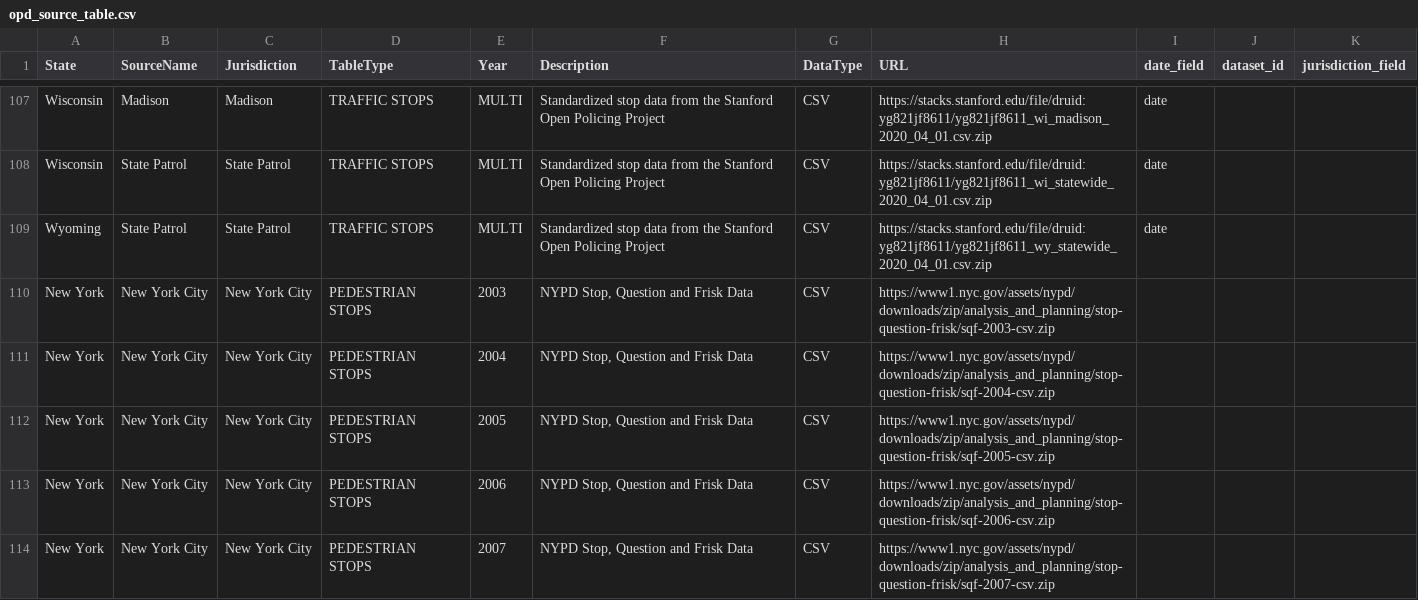
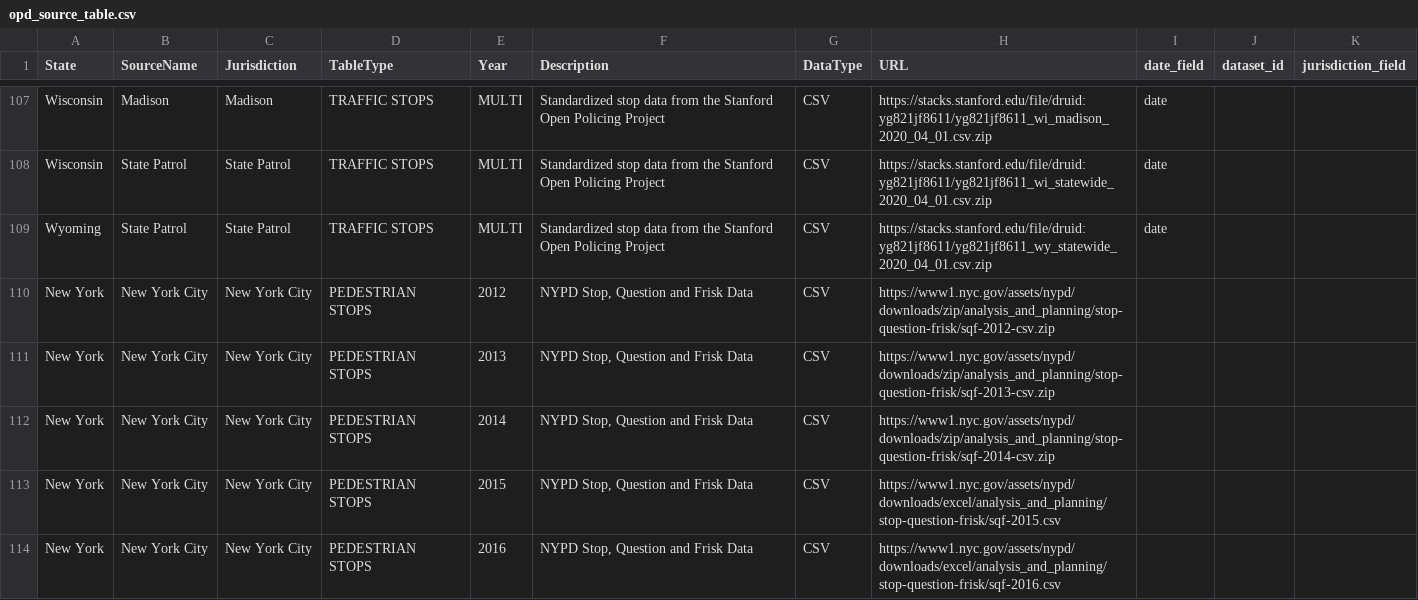
Before and after one commit to openpolicedata/opd-data, a CSV file: opd_source_table.csv, drawn as a sheet; only a part is shown, gaps mark what is left out; the shorter side is filled out with more unchanged rows; the diff covers the shown part only.

```diff
--- a/opd_source_table.csv
+++ b/opd_source_table.csv
@@ -109,6 +109 @@ Wisconsin,State Patrol,State Patrol,TRAFFIC STOPS,MULTI,Standardized stop data f
 Wyoming,State Patrol,State Patrol,TRAFFIC STOPS,MULTI,Standardized stop data from the Stanford Open Policing Project,CSV,https://stacks.stanford.edu/file/druid:yg821jf8611/yg821jf8611_wy_statewide_2020_04_01.csv.zip,date,,
-New York,New York City,New York City,PEDESTRIAN STOPS,2003,"NYPD Stop, Question and Frisk Data",CSV,https://www1.nyc.gov/assets/nypd/downloads/zip/analysis_and_planning/stop-question-frisk/sqf-2003-csv.zip,,,
-New York,New York City,New York City,PEDESTRIAN STOPS,2004,"NYPD Stop, Question and Frisk Data",CSV,https://www1.nyc.gov/assets/nypd/downloads/zip/analysis_and_planning/stop-question-frisk/sqf-2004-csv.zip,,,
-New York,New York City,New York City,PEDESTRIAN STOPS,2005,"NYPD Stop, Question and Frisk Data",CSV,https://www1.nyc.gov/assets/nypd/downloads/zip/analysis_and_planning/stop-question-frisk/sqf-2005-csv.zip,,,
-New York,New York City,New York City,PEDESTRIAN STOPS,2006,"NYPD Stop, Question and Frisk Data",CSV,https://www1.nyc.gov/assets/nypd/downloads/zip/analysis_and_planning/stop-question-frisk/sqf-2006-csv.zip,,,
-New York,New York City,New York City,PEDESTRIAN STOPS,2007,"NYPD Stop, Question and Frisk Data",CSV,https://www1.nyc.gov/assets/nypd/downloads/zip/analysis_and_planning/stop-question-frisk/sqf-2007-csv.zip,,,
```
Also changed, not shown: 5 removed rows elsewhere in this file, police_data_source_tracking.csv.
